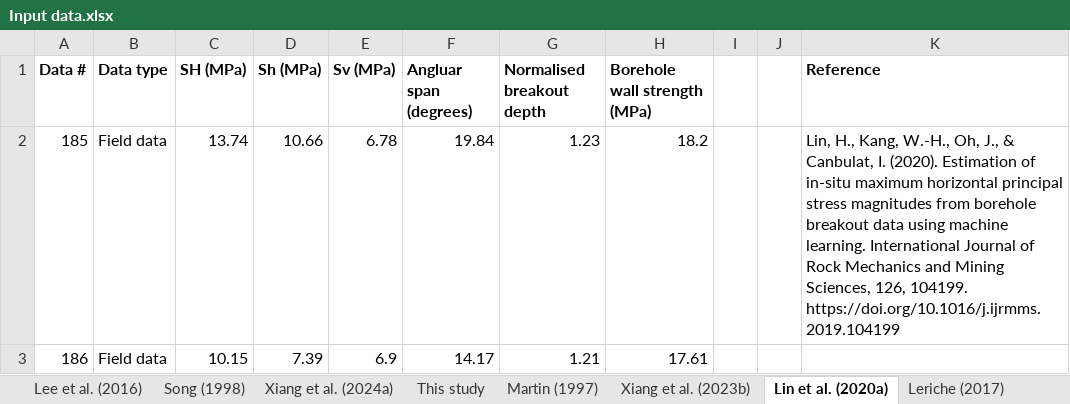
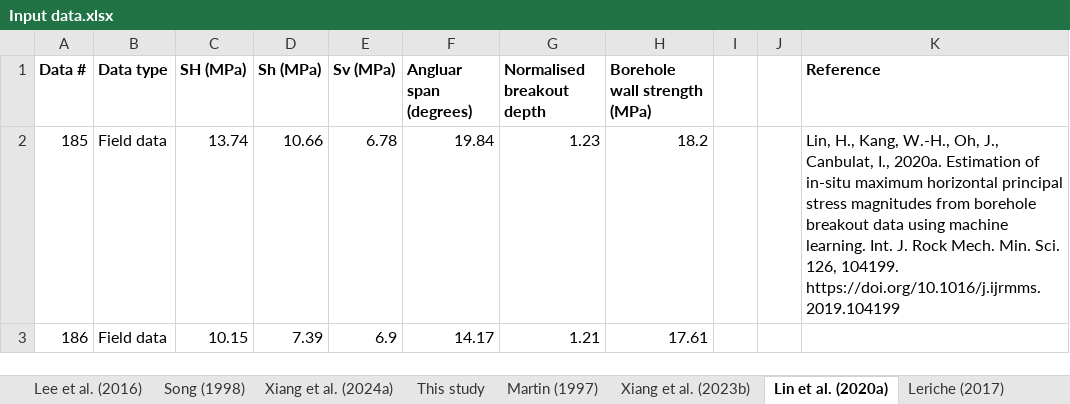
Before and after one commit to zizhuoxiang/Stress-estimation-using-borehole-breakout, an Excel workbook: Input data.xlsx, sheet Lin et al. (2020a), drawn as a sheet; values as stored, in another font and other column widths than the file's, no borders; the diff names each change by its address in the sheet, - before the commit and + after, or states it on an @@ line.

```diff
--- a/Input data.xlsx (sheet Lin et al. (2020a))
+++ b/Input data.xlsx (sheet Lin et al. (2020a))
-K2 (Reference): …Oh, J., & Canbulat, I. (2020). Estimation of in-situ maximum horizontal principal stress magnitudes from borehole breakout data using machine learning. International Journal of Rock Mechanics and Mining Sciences, 126, 104199.…
+K2 (Reference): …Oh, J., Canbulat, I., 2020a. Estimation of in-situ maximum horizontal principal stress magnitudes from borehole breakout data using machine learning. Int. J. Rock Mech. Min. Sci. 126, 104199.…
```
Also changed, not shown: sheet Xiang et al. (2024a), sheet Martin (1997), sheet Xiang et al. (2023b), sheet Leriche (2017), sheet Haimson and Lee (2004), sheet Lee et al. (2016), 3 more sheets, Resultant predictions and comparisons with Lin model.xlsx.
